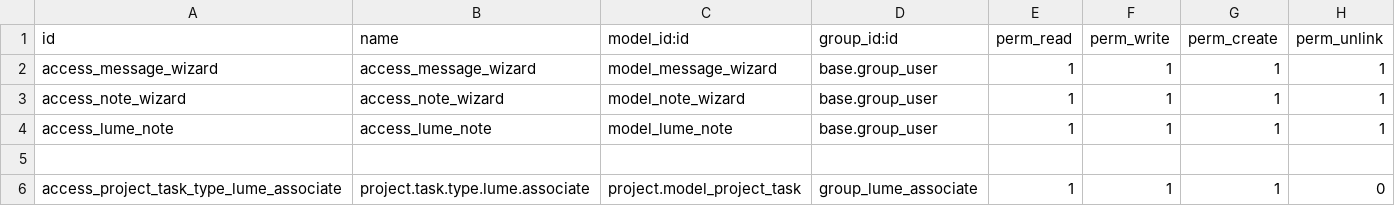
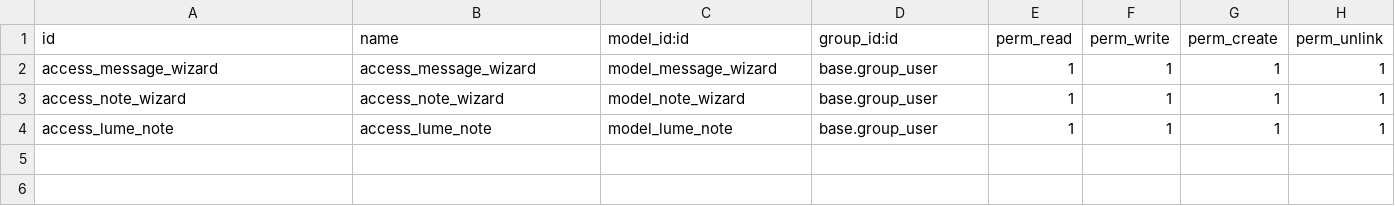
Before and after one commit to TFqoc/lumeprep2, a CSV file: lume_sales/security/ir.model.access.csv, drawn as a sheet.

Commit message:
Update ir.model.access.csv

```diff
--- a/lume_sales/security/ir.model.access.csv
+++ b/lume_sales/security/ir.model.access.csv
@@ -4,3 +4 @@ access_note_wizard,access_note_wizard,model_note_wizard,base.group_user,1,1,1,1
 access_lume_note,access_lume_note,model_lume_note,base.group_user,1,1,1,1
-
-access_project_task_type_lume_associate,project.task.type.lume.associate,project.model_project_task,group_lume_associate,1,1,1,0
```
